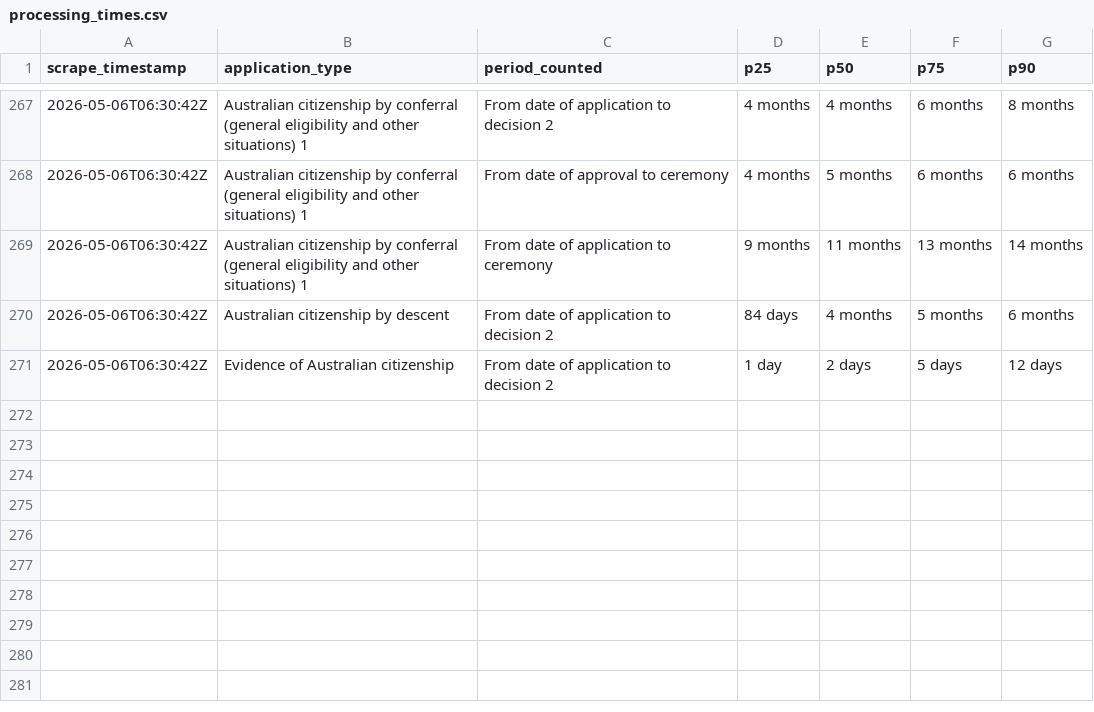
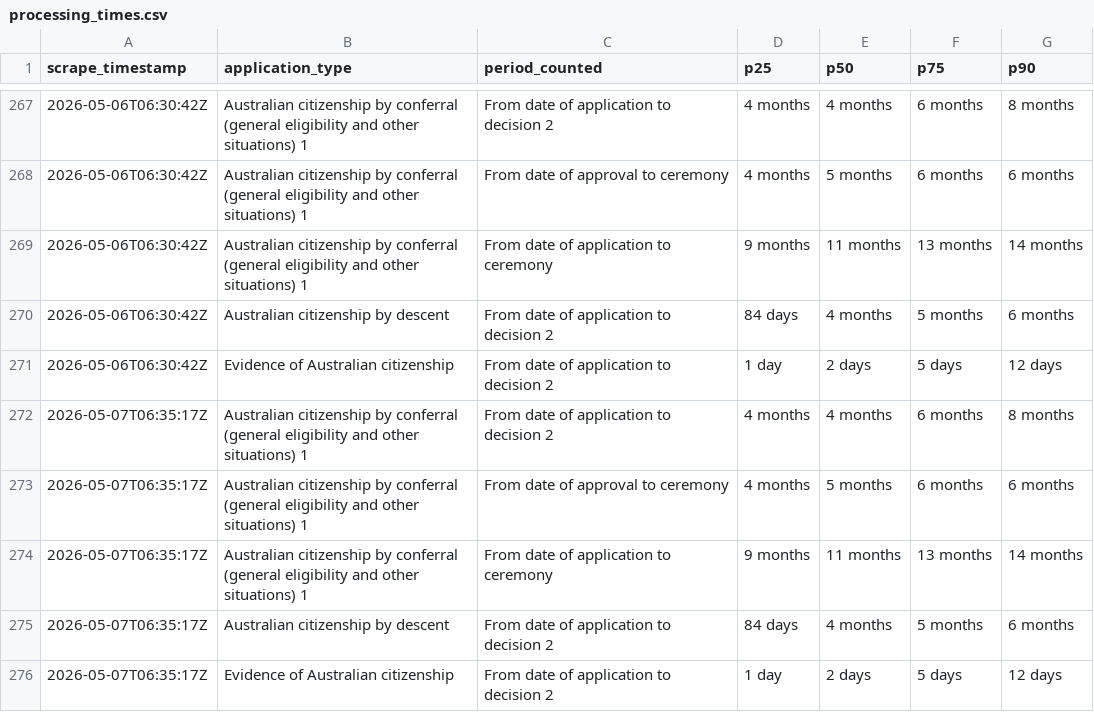
Before and after one commit to grainne-b/visa-processing-times, a CSV file: data/processing_times.csv, drawn as a sheet; only a part is shown, gaps mark what is left out.

```diff
--- a/data/processing_times.csv
+++ b/data/processing_times.csv
@@ -271 +271,6 @@ scrape_timestamp,application_type,period_counted,p25,p50,p75,p90
 2026-05-06T06:30:42Z,Evidence of Australian citizenship,From date of application to decision 2,1 day,2 days,5 days,12 days,
+2026-05-07T06:35:17Z,Australian citizenship by conferral (general eligibility and other situations) 1,From date of application to decision 2,4 months,4 months,6 months,8 months,
+2026-05-07T06:35:17Z,Australian citizenship by conferral (general eligibility and other situations) 1,From date of approval to ceremony,4 months,5 months,6 months,6 months,
+2026-05-07T06:35:17Z,Australian citizenship by conferral (general eligibility and other situations) 1,From date of application to ceremony,9 months,11 months,13 months,14 months,
+2026-05-07T06:35:17Z,Australian citizenship by descent,From date of application to decision 2,84 days,4 months,5 months,6 months,
+2026-05-07T06:35:17Z,Evidence of Australian citizenship,From date of application to decision 2,1 day,2 days,5 days,12 days,
```
Also changed, not shown: data/applications_on_hand.csv, data/applications_received.csv.
